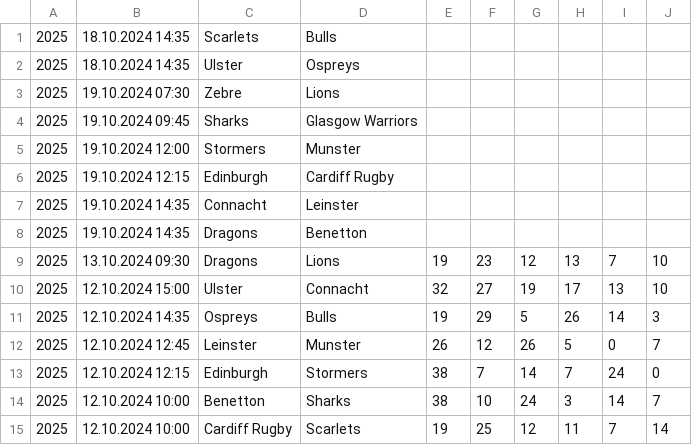
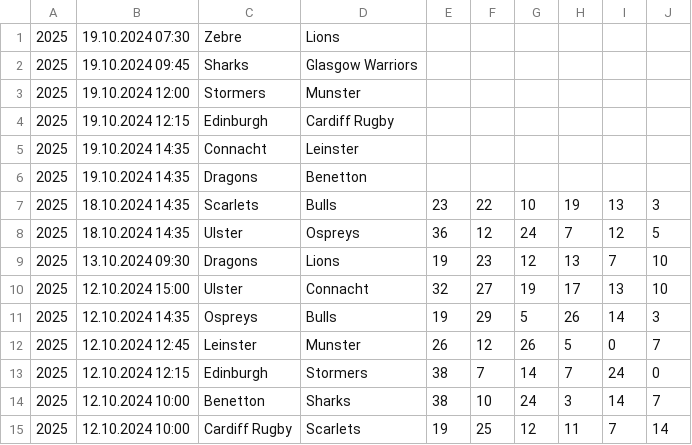
Before and after one commit to octonion/rugby, a CSV file: club/csv/urc-2024-2025.csv, drawn as a sheet; only a part is shown; removed rows and columns are numbered as before the commit, all else as after; the diff names each change by its address in the sheet, - before the commit and + after, or states it on an @@ line.

```diff
--- a/club/csv/urc-2024-2025.csv
+++ b/club/csv/urc-2024-2025.csv
-row 1: 2025 | 18.10.2024 14:35 | Scarlets | Bulls
-row 2: 2025 | 18.10.2024 14:35 | Ulster | Ospreys
+row 7: 2025 | 18.10.2024 14:35 | Scarlets | Bulls | 23 | 22 | 10 | 19 | 13 | 3
+row 8: 2025 | 18.10.2024 14:35 | Ulster | Ospreys | 36 | 12 | 24 | 7 | 12 | 5
```
Also changed, not shown: club/csv/premiership-2024-2025.csv, club/sos/current_ranking.csv, 4 other files.
